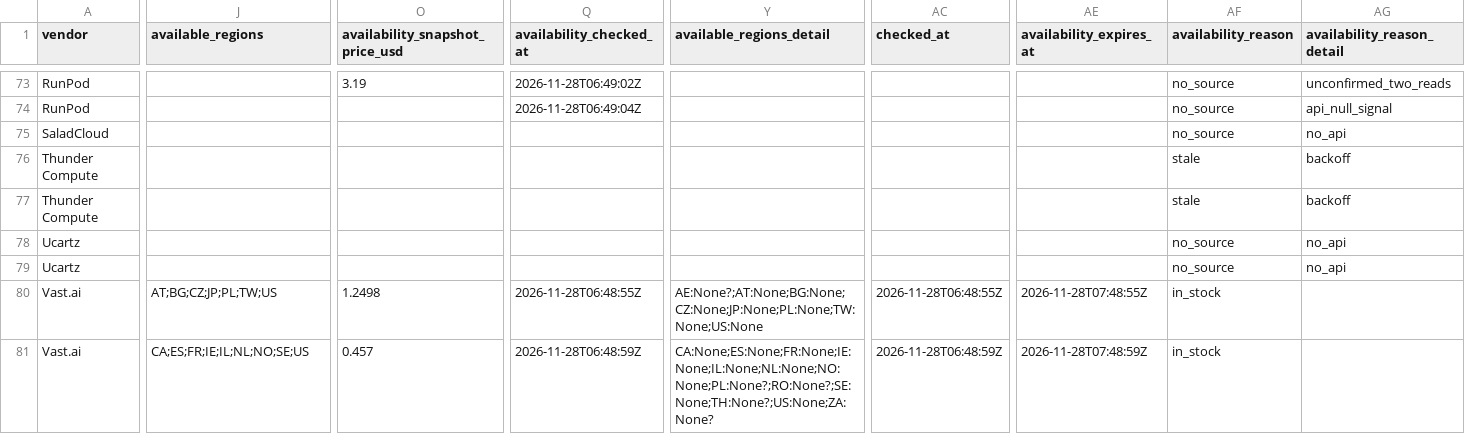
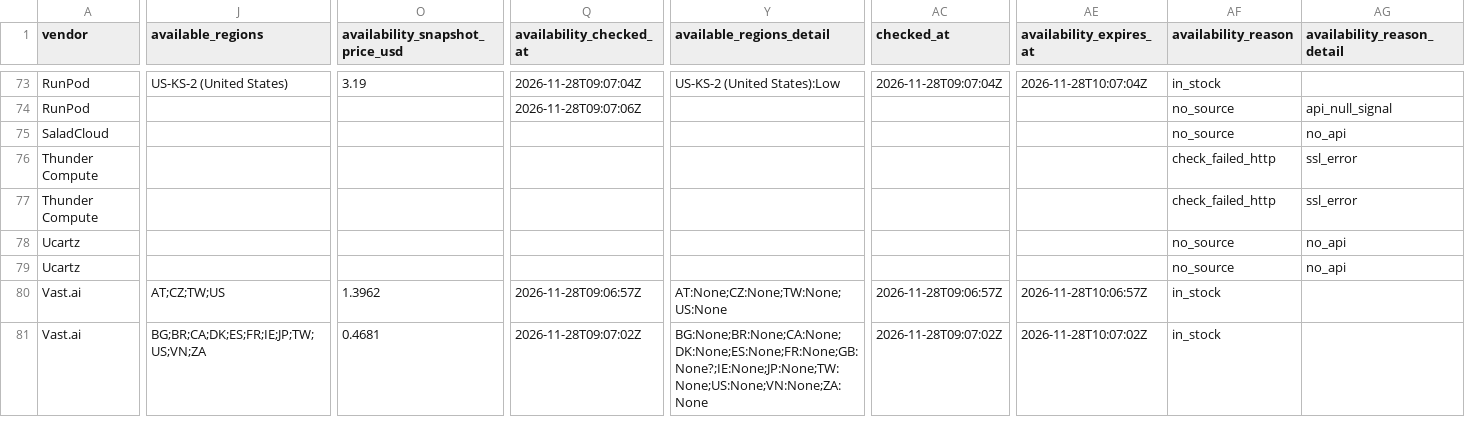
Before and after one commit to connormatthewdouglas/agent-work-stack-deals, a CSV file: latest/feed_enriched_v2_latest.csv, drawn as a sheet; only a part is shown, gaps mark what is left out; the diff covers the shown part only; the diff names each change by its address in the sheet, - before the commit and + after, or states it on an @@ line.

```diff
--- a/latest/feed_enriched_v2_latest.csv
+++ b/latest/feed_enriched_v2_latest.csv
-J73 (available_regions): (empty)
+J73 (available_regions): US-KS-2 (United States)
-Q73 (availability_checked_at): 2026-11-28T06:49:02Z
+Q73 (availability_checked_at): 2026-11-28T09:07:04Z
-Y73 (available_regions_detail): (empty)
+Y73 (available_regions_detail): US-KS-2 (United States):Low
-AC73 (checked_at): (empty)
+AC73 (checked_at): 2026-11-28T09:07:04Z
-AE73 (availability_expires_at): (empty)
+AE73 (availability_expires_at): 2026-11-28T10:07:04Z
-AF73 (availability_reason): no_source
+AF73 (availability_reason): in_stock
-AG73 (availability_reason_detail): unconfirmed_two_reads
+AG73 (availability_reason_detail): (empty)
-Q74 (availability_checked_at): 2026-11-28T06:49:04Z
+Q74 (availability_checked_at): 2026-11-28T09:07:06Z
-AF76:AF77 (availability_reason): stale
+AF76:AF77 (availability_reason): check_failed_http
-AG76:AG77 (availability_reason_detail): backoff
+AG76:AG77 (availability_reason_detail): ssl_error
-J80 (available_regions): AT;BG;CZ;JP;PL;TW;US
+J80 (available_regions): AT;CZ;TW;US
-O80 (availability_snapshot_price_usd): 1.2498
+O80 (availability_snapshot_price_usd): 1.3962
-Q80 (availability_checked_at): 2026-11-28T06:48:55Z
+Q80 (availability_checked_at): 2026-11-28T09:06:57Z
-Y80 (available_regions_detail): AE:None?;AT:None;BG:None;CZ:None;JP:None;PL:None;TW:None;US:None
+Y80 (available_regions_detail): AT:None;CZ:None;TW:None;US:None
-AC80 (checked_at): 2026-11-28T06:48:55Z
+AC80 (checked_at): 2026-11-28T09:06:57Z
-AE80 (availability_expires_at): 2026-11-28T07:48:55Z
+AE80 (availability_expires_at): 2026-11-28T10:06:57Z
-J81 (available_regions): CA;ES;FR;IE;IL;NL;NO;SE;US
+J81 (available_regions): BG;BR;CA;DK;ES;FR;IE;JP;TW;US;VN;ZA
-O81 (availability_snapshot_price_usd): 0.457
+O81 (availability_snapshot_price_usd): 0.4681
-Q81 (availability_checked_at): 2026-11-28T06:48:59Z
+Q81 (availability_checked_at): 2026-11-28T09:07:02Z
-Y81 (available_regions_detail): CA:None;ES:None;FR:None;IE:None;IL:None;NL:None;NO:None;PL:None?;RO:None?;SE:None;TH:None?;US:None;ZA:None?
+Y81 (available_regions_detail): BG:None;BR:None;CA:None;DK:None;ES:None;FR:None;GB:None?;IE:None;JP:None;TW:None;US:None;VN:None;ZA:None
-AC81 (checked_at): 2026-11-28T06:48:59Z
+AC81 (checked_at): 2026-11-28T09:07:02Z
-AE81 (availability_expires_at): 2026-11-28T07:48:59Z
+AE81 (availability_expires_at): 2026-11-28T10:07:02Z
```
Also changed, not shown: 175 edited cells elsewhere in this file, latest/availability_v2_latest.csv, 5 other files.
